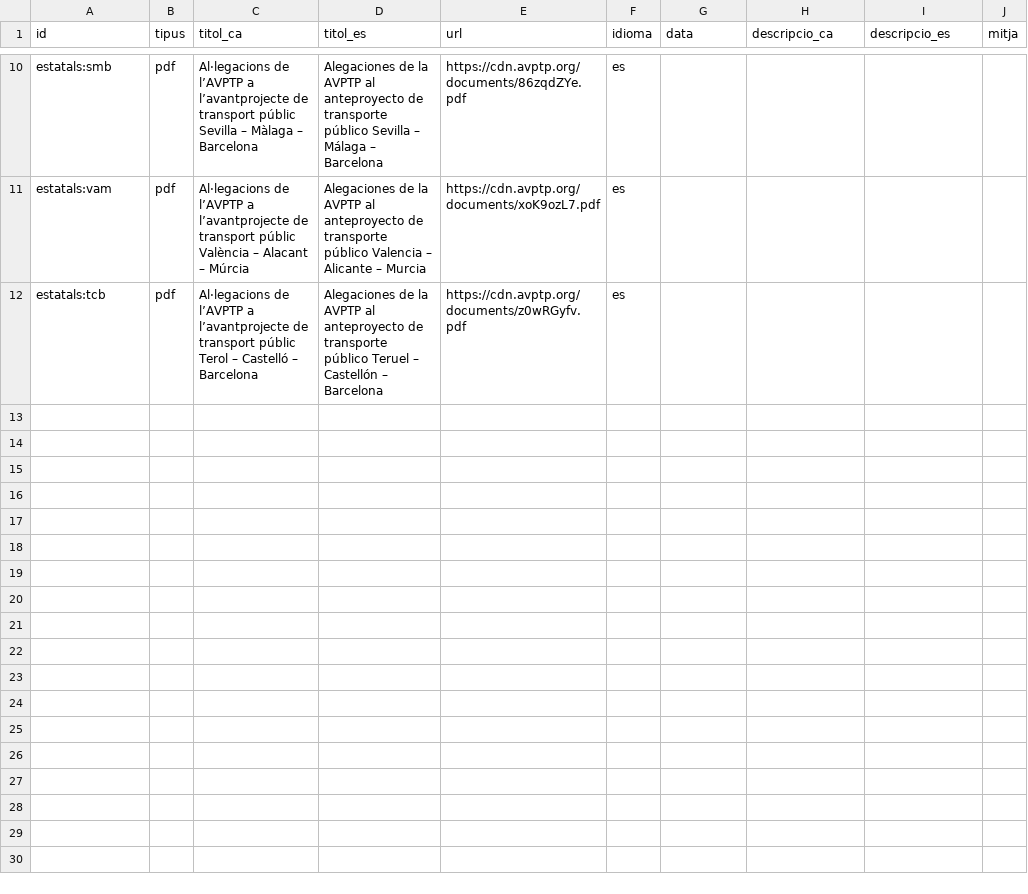
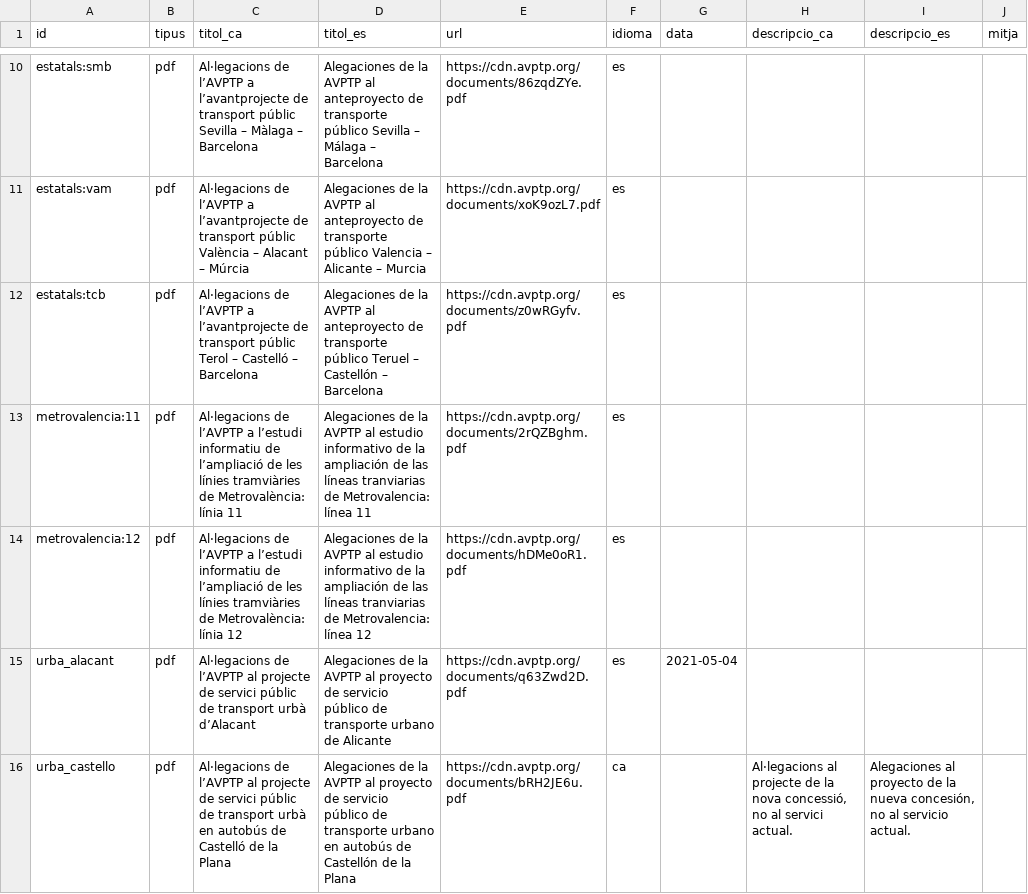
Before and after one commit to avptp/visor, a CSV file: dades/documentacio.csv, drawn as a sheet; only a part is shown, gaps mark what is left out; the diff names each change by its address in the sheet, - before the commit and + after, or states it on an @@ line.

```diff
--- a/dades/documentacio.csv
+++ b/dades/documentacio.csv
+row 13: metrovalencia:11 | pdf | Al·legacions de l’AVPTP a l’estudi informatiu de l’ampliació de les línies tramviàries de Metrovalència: línia 11 | Alegaciones de la AVPTP al estudio informativo de la ampliación de las líneas tranviarias de Metrovalencia: línea 11 | https://cdn.avptp.org/documents/2rQZBghm.pdf | es
+row 14: metrovalencia:12 | pdf | Al·legacions de l’AVPTP a l’estudi informatiu de l’ampliació de les línies tramviàries de Metrovalència: línia 12 | Alegaciones de la AVPTP al estudio informativo de la ampliación de las líneas tranviarias de Metrovalencia: línea 12 | https://cdn.avptp.org/documents/hDMe0oR1.pdf | es
+row 15: urba_alacant | pdf | Al·legacions de l’AVPTP al projecte de servici públic de transport urbà d’Alacant | Alegaciones de la AVPTP al proyecto de servicio público de transporte urbano de Alicante | https://cdn.avptp.org/documents/q63Zwd2D.pdf | es | 2021-05-04
+row 16: urba_castello | pdf | Al·legacions de l’AVPTP al projecte de servici públic de transport urbà en autobús de Castelló de la Plana | Alegaciones de la AVPTP al proyecto de servicio público de transporte urbano en autobús de Castellón de la Plana | https://cdn.avptp.org/documents/bRH2JE6u.pdf | ca |  | Al·legacions al projecte de la nova concessió, no al servici actual. | Alegaciones al proyecto de la nueva concesión, no al servicio actual.
```
Also changed, not shown: 18 other files.
